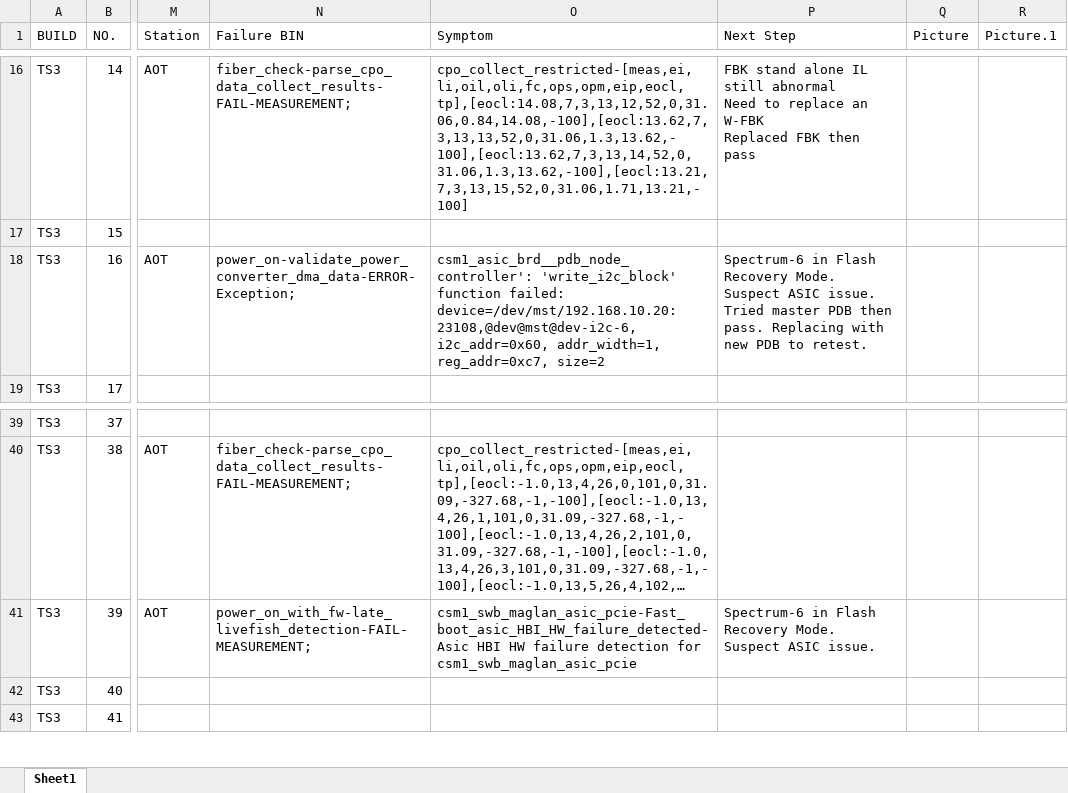
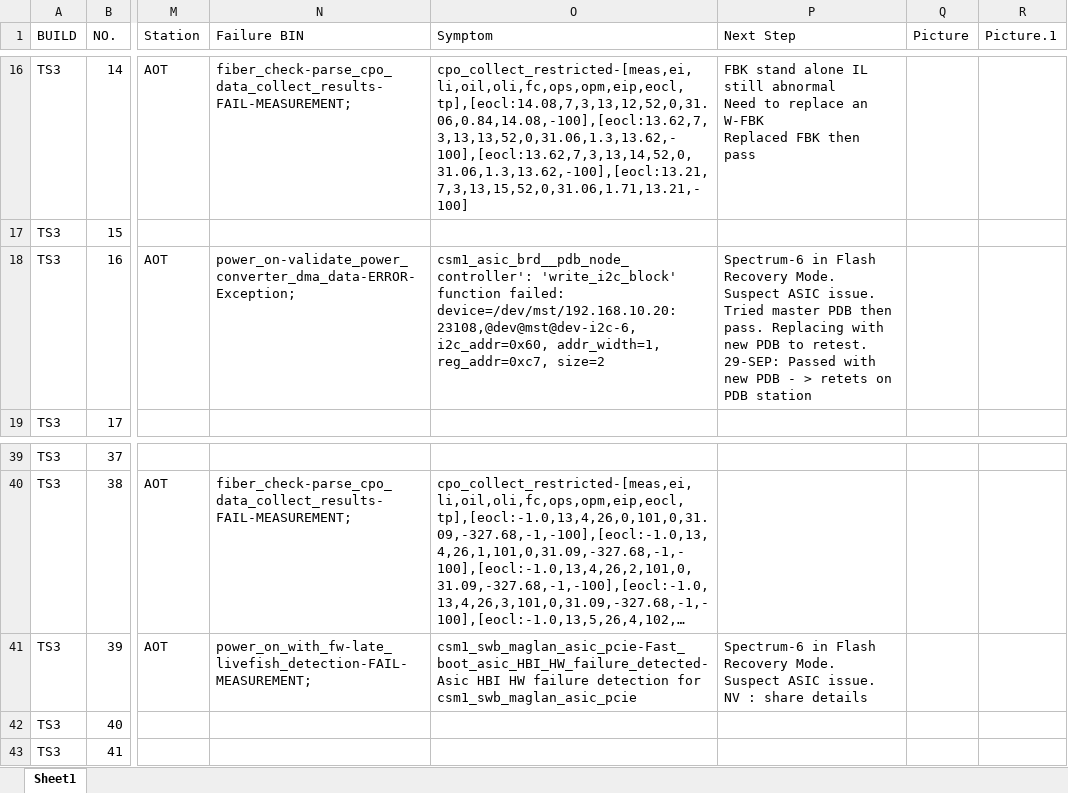
Before and after one commit to Kim-SWRD/Chameleon_test, an Excel workbook: TS3_mapping.xlsx, sheet Sheet1, drawn as a sheet; only a part is shown, gaps mark what is left out; long unchanged cells end in …; values as stored, in another font and other column widths than the file's, no borders; ↵ is a line break in a cell; the diff names each change by its address in the sheet, - before the commit and + after, or states it on an @@ line.

Commit message:
Update TS3_mapping.xlsx via Streamlit

```diff
--- a/TS3_mapping.xlsx (sheet Sheet1)
+++ b/TS3_mapping.xlsx (sheet Sheet1)
-P18 (Next Step): …to retest.
+P18 (Next Step): …to retest. ↵ 29-SEP: Passed with new PDB - > retets on PDB station
-P41 (Next Step): …ASIC issue.
+P41 (Next Step): …ASIC issue. ↵ NV : share details
```
